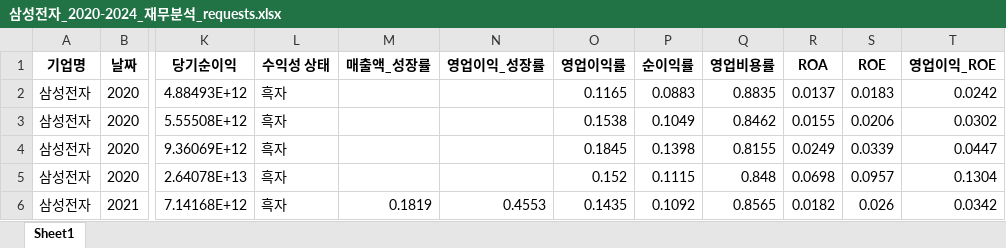
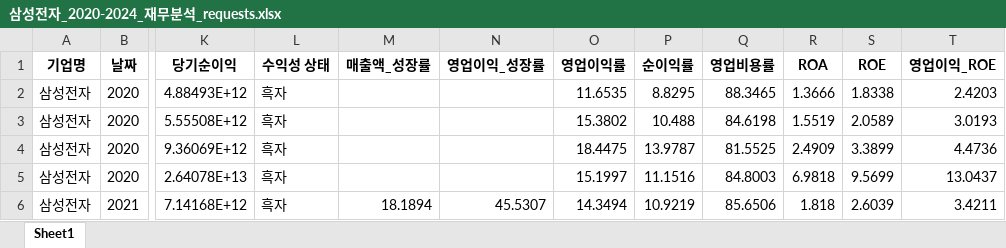
Before and after one commit to BearCat0812/Automatic-Analysis, an Excel workbook: 삼성전자_2020-2024_재무분석_requests.xlsx, sheet Sheet1, drawn as a sheet; only a part is shown, gaps mark what is left out; values as stored, in another font and other column widths than the file's, no borders; the diff covers the shown part only; the diff names each change by its address in the sheet, - before the commit and + after, or states it on an @@ line.

```diff
--- a/삼성전자_2020-2024_재무분석_requests.xlsx (sheet Sheet1)
+++ b/삼성전자_2020-2024_재무분석_requests.xlsx (sheet Sheet1)
-O2 (영업이익률): 0.1165
+O2 (영업이익률): 11.6535
-P2 (순이익률): 0.0883
+P2 (순이익률): 8.8295
-Q2 (영업비용률): 0.8835
+Q2 (영업비용률): 88.3465
-R2 (ROA): 0.0137
+R2 (ROA): 1.3666
-S2 (ROE): 0.0183
+S2 (ROE): 1.8338
-T2 (영업이익_ROE): 0.0242
+T2 (영업이익_ROE): 2.4203
-O3 (영업이익률): 0.1538
+O3 (영업이익률): 15.3802
-P3 (순이익률): 0.1049
+P3 (순이익률): 10.488
-Q3 (영업비용률): 0.8462
+Q3 (영업비용률): 84.6198
-R3 (ROA): 0.0155
+R3 (ROA): 1.5519
-S3 (ROE): 0.0206
+S3 (ROE): 2.0589
-T3 (영업이익_ROE): 0.0302
+T3 (영업이익_ROE): 3.0193
-O4 (영업이익률): 0.1845
+O4 (영업이익률): 18.4475
-P4 (순이익률): 0.1398
+P4 (순이익률): 13.9787
-Q4 (영업비용률): 0.8155
+Q4 (영업비용률): 81.5525
-R4 (ROA): 0.0249
+R4 (ROA): 2.4909
-S4 (ROE): 0.0339
+S4 (ROE): 3.3899
-T4 (영업이익_ROE): 0.0447
+T4 (영업이익_ROE): 4.4736
-O5 (영업이익률): 0.152
+O5 (영업이익률): 15.1997
-P5 (순이익률): 0.1115
+P5 (순이익률): 11.1516
-Q5 (영업비용률): 0.848
+Q5 (영업비용률): 84.8003
-R5 (ROA): 0.0698
+R5 (ROA): 6.9818
-S5 (ROE): 0.0957
+S5 (ROE): 9.5699
-T5 (영업이익_ROE): 0.1304
+T5 (영업이익_ROE): 13.0437
-M6 (매출액_성장률): 0.1819
+M6 (매출액_성장률): 18.1894
-N6 (영업이익_성장률): 0.4553
+N6 (영업이익_성장률): 45.5307
-O6 (영업이익률): 0.1435
+O6 (영업이익률): 14.3494
-P6 (순이익률): 0.1092
+P6 (순이익률): 10.9219
-Q6 (영업비용률): 0.8565
+Q6 (영업비용률): 85.6506
-R6 (ROA): 0.0182
+R6 (ROA): 1.818
-S6 (ROE): 0.026
+S6 (ROE): 2.6039
-T6 (영업이익_ROE): 0.0342
+T6 (영업이익_ROE): 3.4211
```
Also changed, not shown: 400 edited cells elsewhere in this sheet, 1 other file.
